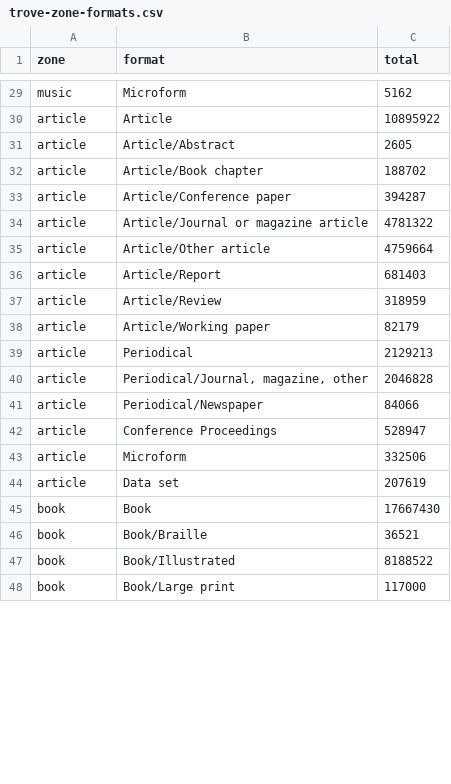
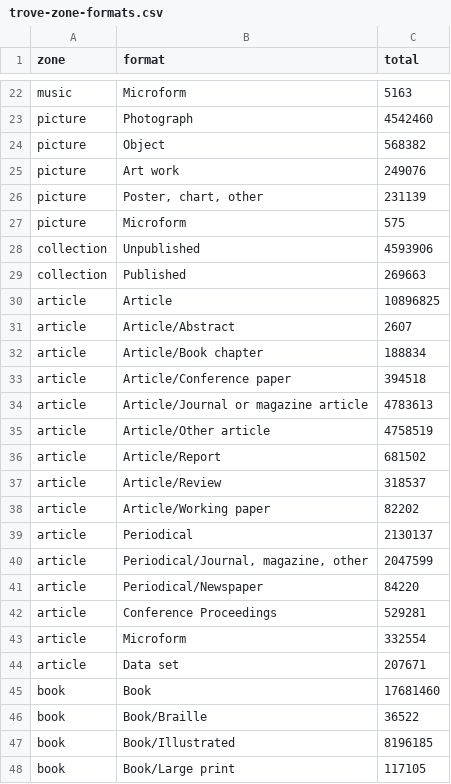
Before and after one commit to wragge/trove-zone-totals, a CSV file: data/trove-zone-formats.csv, drawn as a sheet; only a part is shown, gaps mark what is left out; addresses are those after the commit; the diff covers the shown part only; the diff names each change by its address in the sheet, - before the commit and + after, or states it on an @@ line.

```diff
--- a/data/trove-zone-formats.csv
+++ b/data/trove-zone-formats.csv
-C22 (total): 5162
+C22 (total): 5163
+row 23: picture | Photograph | 4542460
+row 24: picture | Object | 568382
+row 25: picture | Art work | 249076
+row 26: picture | Poster, chart, other | 231139
+row 27: picture | Microform | 575
+row 28: collection | Unpublished | 4593906
+row 29: collection | Published | 269663
-C30 (total): 10895922
+C30 (total): 10896825
-C31 (total): 2605
+C31 (total): 2607
-C32 (total): 188702
+C32 (total): 188834
-C33 (total): 394287
+C33 (total): 394518
-C34 (total): 4781322
+C34 (total): 4783613
-C35 (total): 4759664
+C35 (total): 4758519
-C36 (total): 681403
+C36 (total): 681502
-C37 (total): 318959
+C37 (total): 318537
-C38 (total): 82179
+C38 (total): 82202
-C39 (total): 2129213
+C39 (total): 2130137
-C40 (total): 2046828
+C40 (total): 2047599
-C41 (total): 84066
+C41 (total): 84220
-C42 (total): 528947
+C42 (total): 529281
-C43 (total): 332506
+C43 (total): 332554
-C44 (total): 207619
+C44 (total): 207671
-C45 (total): 17667430
+C45 (total): 17681460
-C46 (total): 36521
+C46 (total): 36522
-C47 (total): 8188522
+C47 (total): 8196185
-C48 (total): 117000
+C48 (total): 117105
```
Also changed, not shown: 7 removed rows and 21 edited cells elsewhere in this file, 1 other file.
